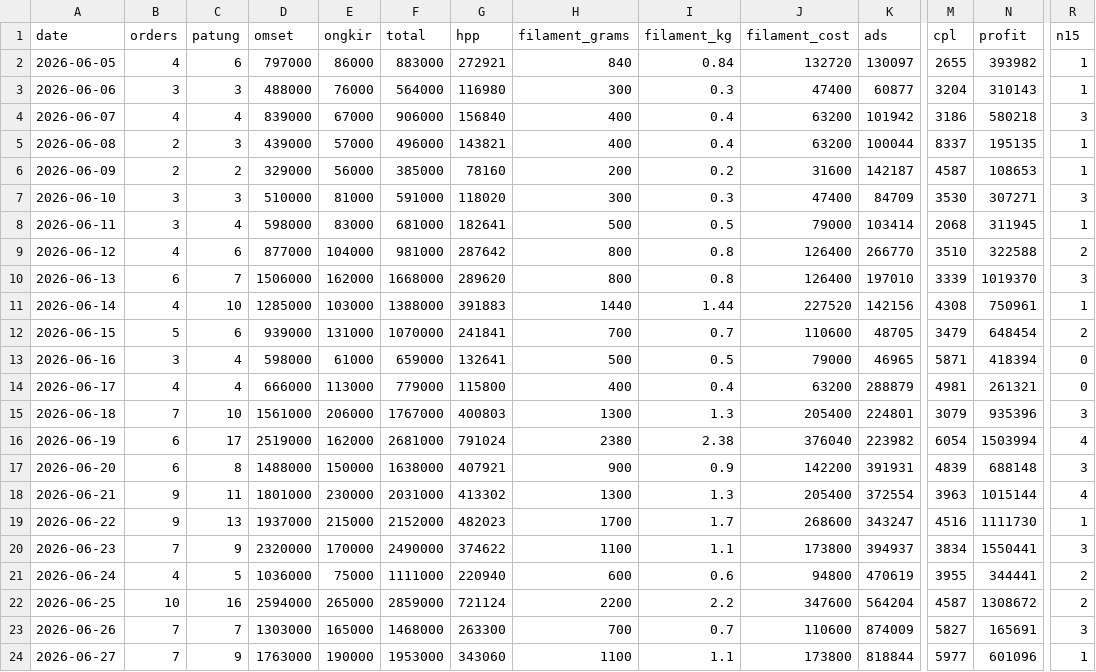
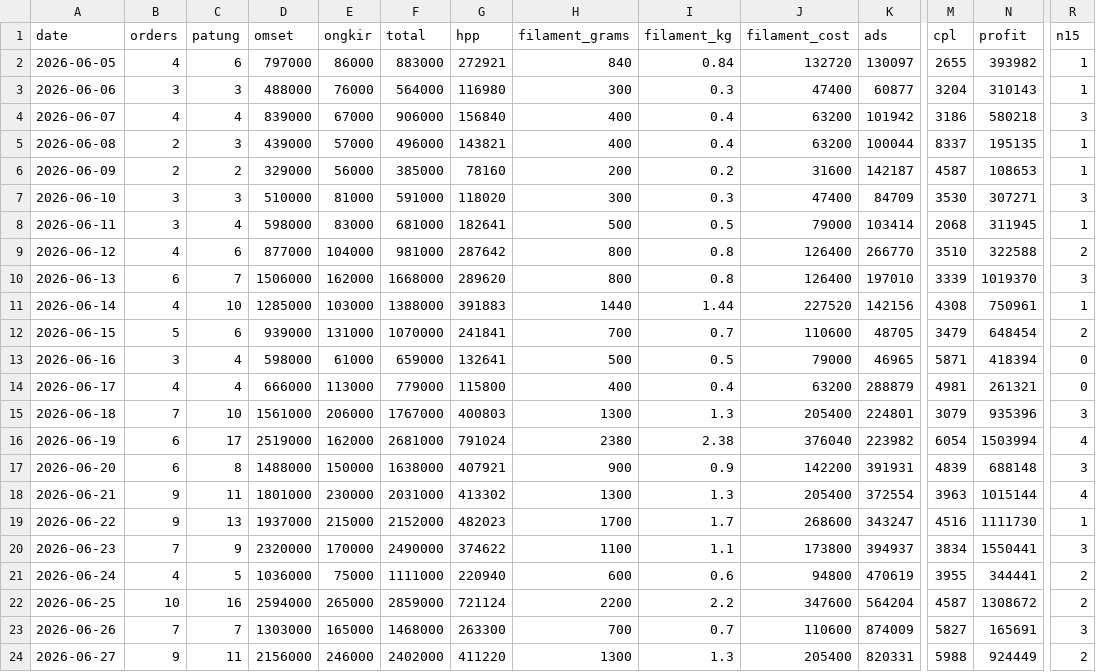
Before and after one commit to kedebuk/tinybestie-profit-dashboard, a CSV file: summary.csv, drawn as a sheet; only a part is shown, gaps mark what is left out; the diff covers the shown part only; the diff names each change by its address in the sheet, - before the commit and + after, or states it on an @@ line.

```diff
--- a/summary.csv
+++ b/summary.csv
-B24 (orders): 7
+B24 (orders): 9
-C24 (patung): 9
+C24 (patung): 11
-D24 (omset): 1763000
+D24 (omset): 2156000
-E24 (ongkir): 190000
+E24 (ongkir): 246000
-F24 (total): 1953000
+F24 (total): 2402000
-G24 (hpp): 343060
+G24 (hpp): 411220
-H24 (filament_grams): 1100
+H24 (filament_grams): 1300
-I24 (filament_kg): 1.1
+I24 (filament_kg): 1.3
-J24 (filament_cost): 173800
+J24 (filament_cost): 205400
-K24 (ads): 818844
+K24 (ads): 820331
-M24 (cpl): 5977
+M24 (cpl): 5988
-N24 (profit): 601096
+N24 (profit): 924449
-R24 (n15): 1
+R24 (n15): 2
```
Also changed, not shown: 1 edited cell elsewhere in this file, orders.csv, 2 other files.
